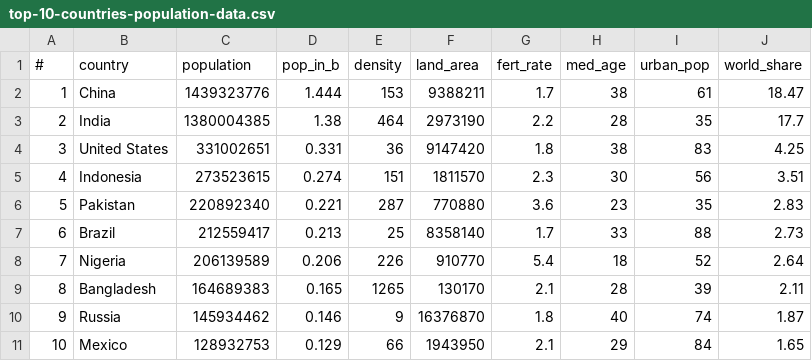
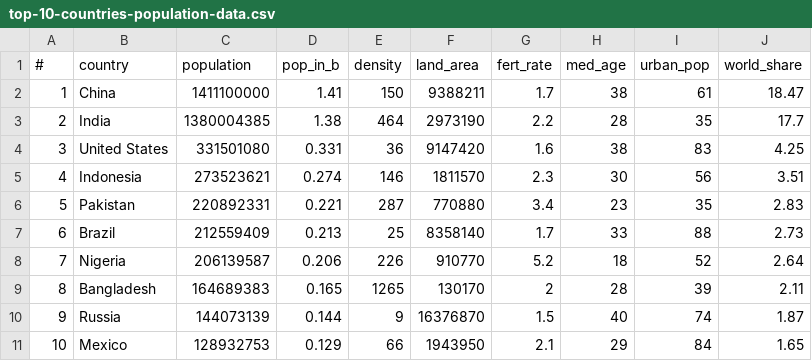
Before and after one commit to chandangoel/DataVisualization_Project, a CSV file: data/top-10-countries-population-data.csv, drawn as a sheet.

Commit message:
Update top-10-countries-population-data.csv

```diff
--- a/data/top-10-countries-population-data.csv
+++ b/data/top-10-countries-population-data.csv
@@ -1,11 +1,11 @@
 #,country,population,pop_in_b,density,land_area,fert_rate,med_age,urban_pop,world_share
-1,China,1439323776,1.444,153,9388211,1.7,38,61,18.47
+1,China,1411100000,1.41,150,9388211,1.7,38,61,18.47
 2,India,1380004385,1.38,464,2973190,2.2,28,35,17.7
-3,United States,331002651,0.331,36,9147420,1.8,38,83,4.25
-4,Indonesia,273523615,0.274,151,1811570,2.3,30,56,3.51
-5,Pakistan,220892340,0.221,287,770880,3.6,23,35,2.83
-6,Brazil,212559417,0.213,25,8358140,1.7,33,88,2.73
-7,Nigeria,206139589,0.206,226,910770,5.4,18,52,2.64
-8,Bangladesh,164689383,0.165,1265,130170,2.1,28,39,2.11
-9,Russia,145934462,0.146,9,16376870,1.8,40,74,1.87
+3,United States,331501080,0.331,36,9147420,1.6,38,83,4.25
+4,Indonesia,273523621,0.274,146,1811570,2.3,30,56,3.51
+5,Pakistan,220892331,0.221,287,770880,3.4,23,35,2.83
+6,Brazil,212559409,0.213,25,8358140,1.7,33,88,2.73
+7,Nigeria,206139587,0.206,226,910770,5.2,18,52,2.64
+8,Bangladesh,164689383,0.165,1265,130170,2,28,39,2.11
+9,Russia,144073139,0.144,9,16376870,1.5,40,74,1.87
 10,Mexico,128932753,0.129,66,1943950,2.1,29,84,1.65
```
